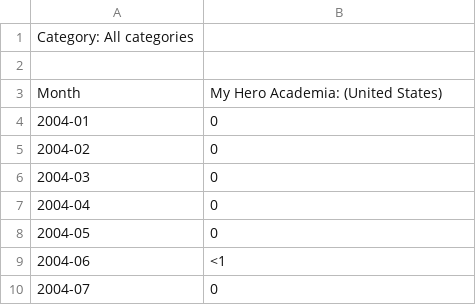
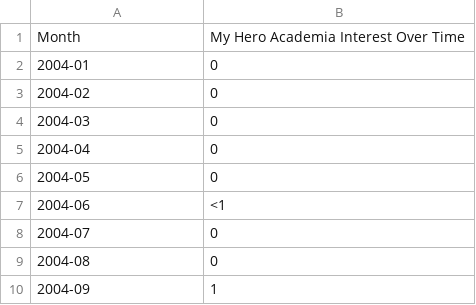
Before and after one commit to Rag-hav385/Rise_of_Anime_in_USA.github.io, a CSV file: Data/Anime_shows_trends/My-Hero-Academia.csv, drawn as a sheet; only a part is shown; the shorter side is filled out with more unchanged rows.

```diff
--- a/Data/Anime_shows_trends/My-Hero-Academia.csv
+++ b/Data/Anime_shows_trends/My-Hero-Academia.csv
@@ -1,4 +1,2 @@
-Category: All categories
-
-Month,My Hero Academia: (United States)
+Month,My Hero Academia Interest Over Time
 2004-01,0
```
Also changed, not shown: Data/Anime_shows_trends/Attack-On-Titan.csv, Data/Anime_shows_trends/HunterXHunter.csv, 1 other file.
